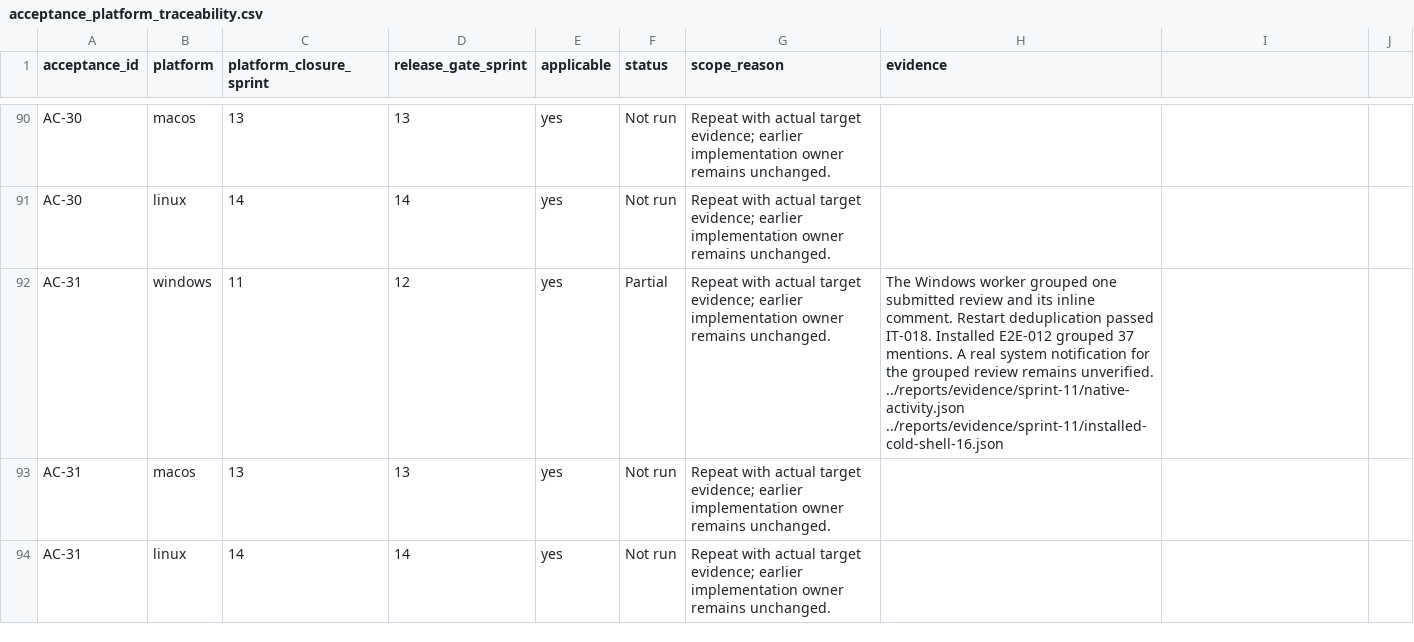
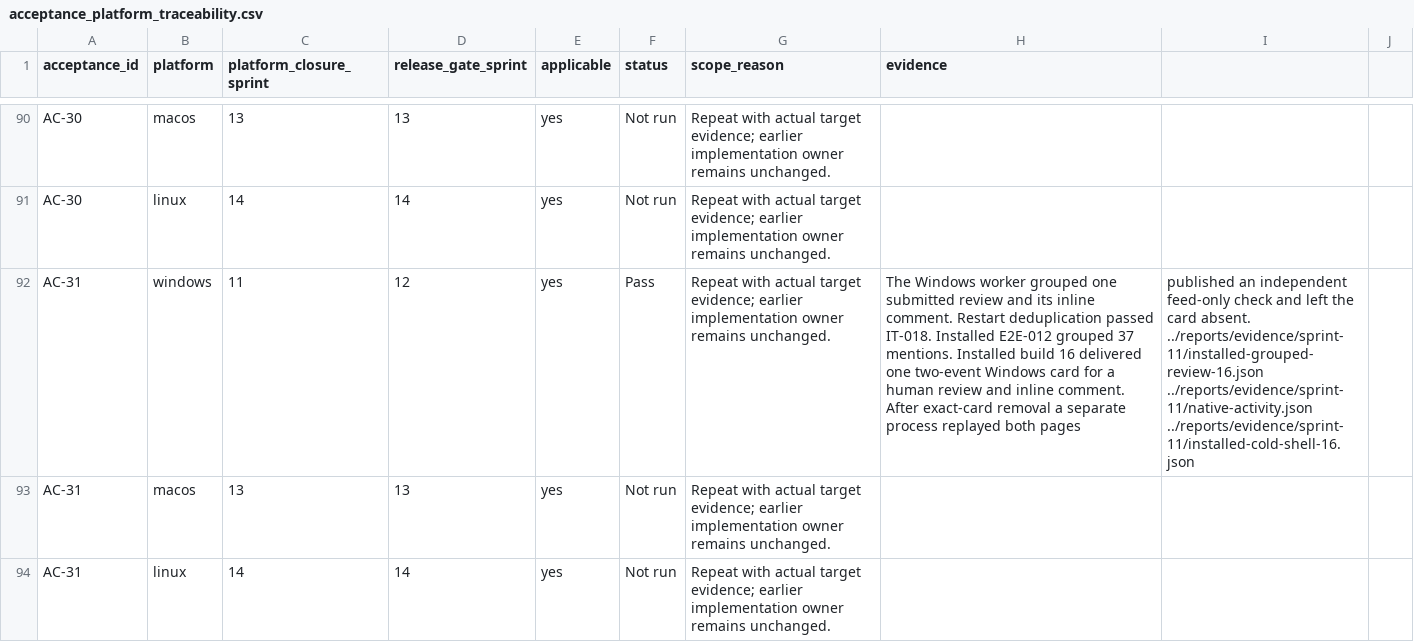
Before and after one commit to joshmarkovic/threadline, a CSV file: docs/spec/acceptance_platform_traceability.csv, drawn as a sheet; only a part is shown, gaps mark what is left out; the diff names each change by its address in the sheet, - before the commit and + after, or states it on an @@ line.

Commit message:
Record grouped review delivery on Windows
Tie the single Windows card to both review events across two real app
launches. Mark the restart deduplication requirement verified. [skip ci]

```diff
--- a/docs/spec/acceptance_platform_traceability.csv
+++ b/docs/spec/acceptance_platform_traceability.csv
-F92 (status): Partial
+F92 (status): Pass
-H92 (evidence): …37 mentions. A real system notification for the grouped review remains unverified. ../reports/evidence/sprint-11/native-activity.json ../reports/evidence/sprint-11/installed-cold-shell-16.json
+H92 (evidence): …37 mentions. Installed build 16 delivered one two-event Windows card for a human review and inline comment. After exact-card removal a separate process replayed both pages
-I92: (empty)
+I92: published an independent feed-only check and left the card absent. ../reports/evidence/sprint-11/installed-grouped-review-16.json ../reports/evidence/sprint-11/native-activity.json ../reports/evidence/sprint-11/installed-cold-shell-16.json
```
Also changed, not shown: docs/spec/acceptance_traceability.csv, 2 other files.
